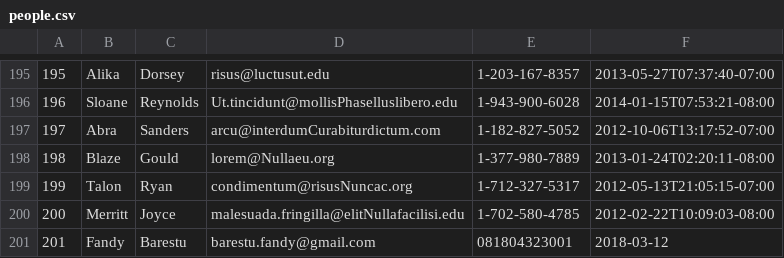
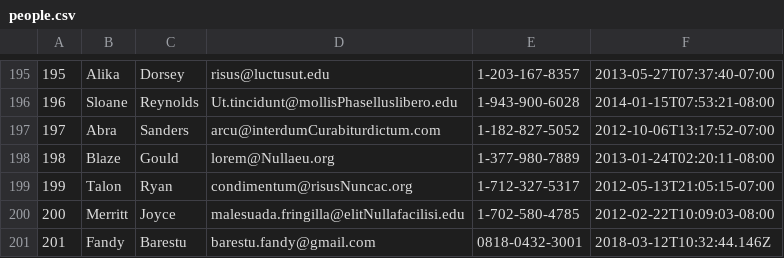
Before and after one commit to quantum-fox-2018/parsing-data-1, a CSV file: people.csv, drawn as a sheet; only a part is shown, gaps mark what is left out.

```diff
--- a/people.csv
+++ b/people.csv
@@ -200,2 +200,2 @@
 200,Merritt,Joyce,malesuada.fringilla@elitNullafacilisi.edu,1-702-580-4785,2012-02-22T10:09:03-08:00
-201,Fandy,Barestu,barestu.fandy@gmail.com,081804323001,2018-03-12
+201,Fandy,Barestu,barestu.fandy@gmail.com,0818-0432-3001,2018-03-12T10:32:44.146Z
```
Also changed, not shown: 1 other file.
